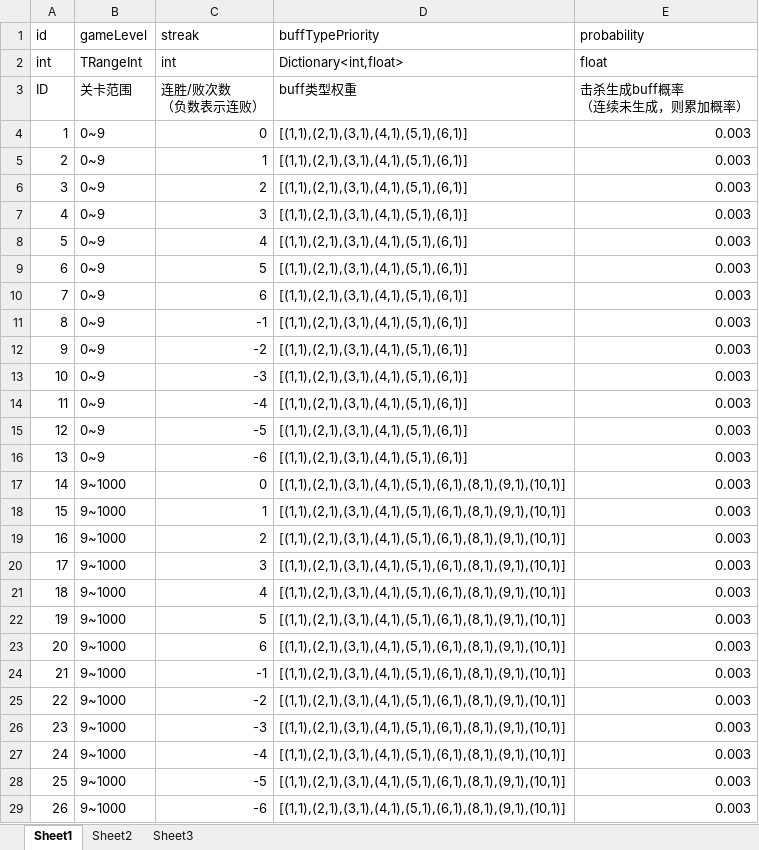
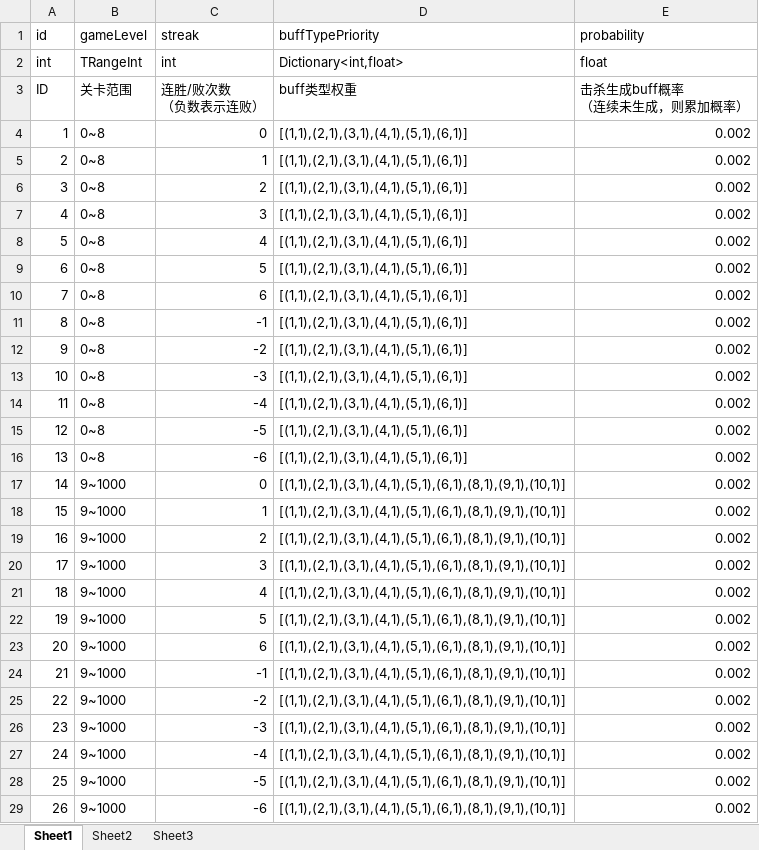
Before and after one commit to psygames/DestroyViruses, an Excel workbook: DestroyViruses/Assets/Tables/TableBuffKillGen.xlsx, sheet Sheet1, drawn as a sheet; values as stored, in another font and other column widths than the file's, no borders; the diff names each change by its address in the sheet, - before the commit and + after, or states it on an @@ line.

```diff
--- a/DestroyViruses/Assets/Tables/TableBuffKillGen.xlsx (sheet Sheet1)
+++ b/DestroyViruses/Assets/Tables/TableBuffKillGen.xlsx (sheet Sheet1)
-B4:B16 (gameLevel): 0~9
+B4:B16 (gameLevel): 0~8
-E4:E29 (probability): 0.003
+E4:E29 (probability): 0.002
```
Also changed, not shown: DestroyViruses/Assets/Tables/TableBuffAutoGen.xlsx, DestroyViruses/Assets/Tables/TableGameLevel.xlsx, 53 other files.
